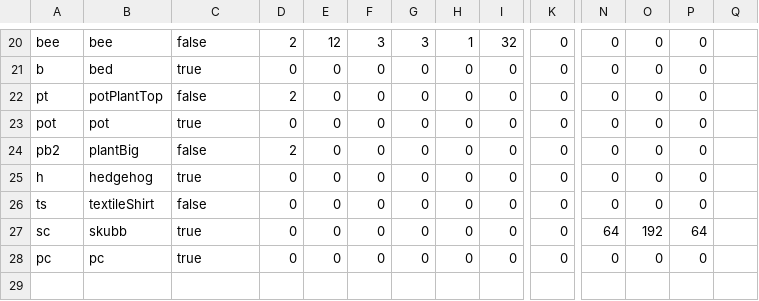
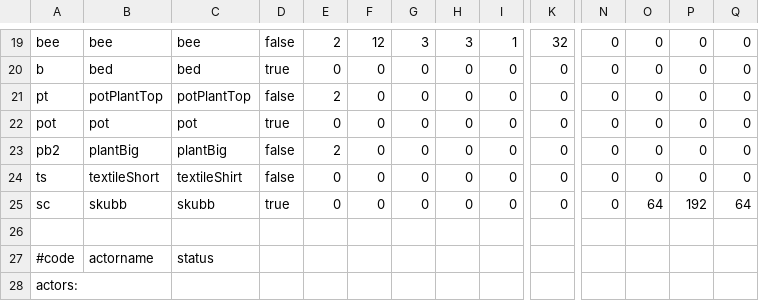
Before and after one commit to WolfgangBischoff/Progress, a CSV file: src/res/level/test.csv, drawn as a sheet; only a part is shown, gaps mark what is left out; the shorter side is filled out with more unchanged rows; removed rows and columns are numbered as before the commit, all else as after; rows hold the shown columns only; the diff covers the shown part only; the diff names each change by its address in the sheet, - before the commit and + after, or states it on an @@ line.

```diff
--- a/src/res/level/test.csv
+++ b/src/res/level/test.csv
-C19: false
+C19: bee
-D19: 2
+D19: false
-E19: 12
+E19: 2
-F19: 3
+F19: 12
-H19: 1
+H19: 3
-I19: 32
+I19: 1
-K19: 0
+K19: 32
-Q19:Q23: (empty)
+Q19:Q23: 0
-C20: true
+C20: bed
-D20: 0
+D20: true
-C21: false
+C21: potPlantTop
-D21: 2
+D21: false
-E21: 0
+E21: 2
-C22: true
+C22: pot
-D22: 0
+D22: true
-C23: false
+C23: plantBig
-D23: 2
+D23: false
-E23: 0
+E23: 2
-row 25: h | hedgehog | true | 0 | 0 | 0 | 0 | 0 | 0 | 0 | 0 | 0 | 0
-B24: textileShirt
+B24: textileShort
-C24: false
+C24: textileShirt
-D24: 0
+D24: false
-Q24: (empty)
+Q24: 0
-C25: true
+C25: skubb
-D25: 0
+D25: true
-N25: 64
+N25: 0
-O25: 192
+O25: 64
-P25: 64
+P25: 192
-Q25: (empty)
+Q25: 64
-row 26: pc | pc | true | 0 | 0 | 0 | 0 | 0 | 0 | 0 | 0 | 0 | 0
+row 26: (empty)
+row 27: #code | actorname | status
+row 28: actors:
```
Also changed, not shown: 4 added rows, 2 removed rows and 59 edited cells elsewhere in this file, 6 other files.
